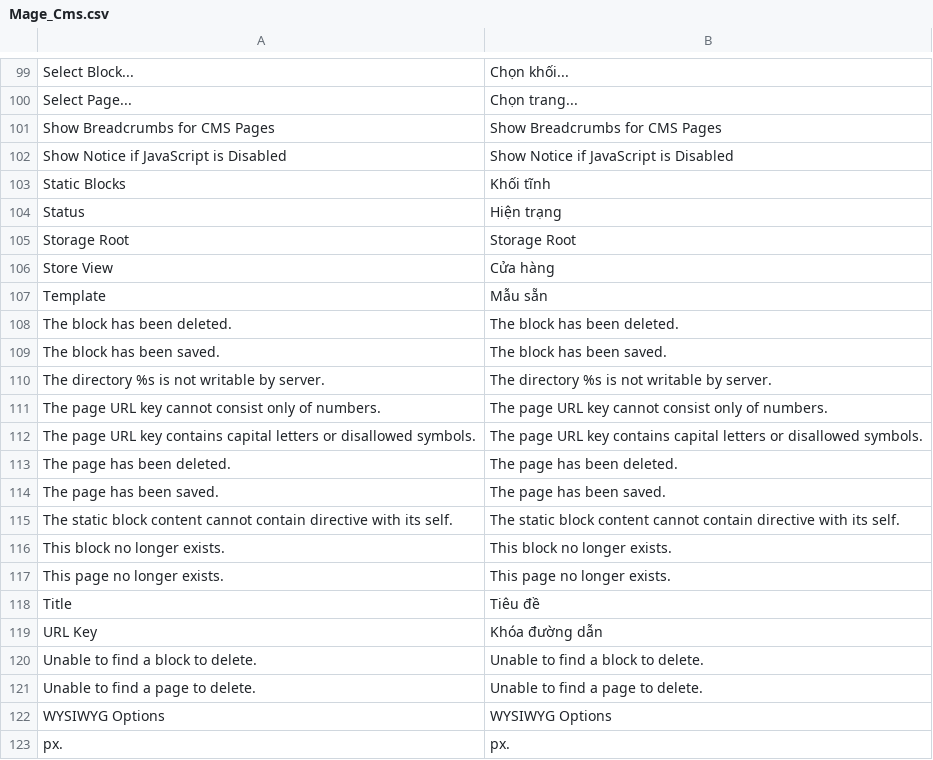
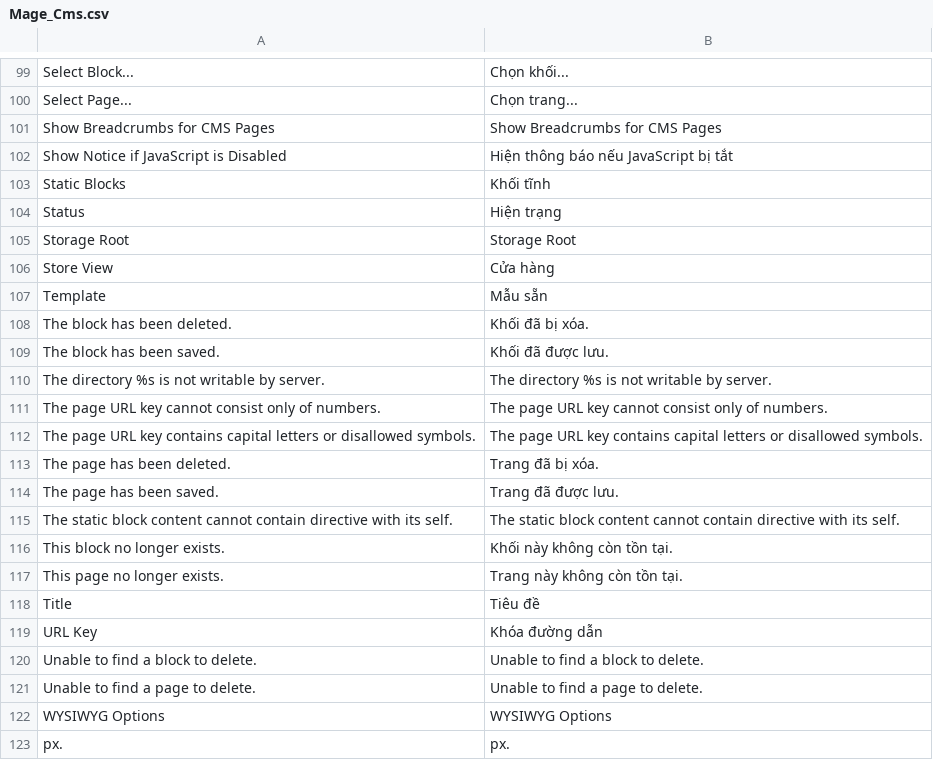
Before and after one commit to vanduc1102/viet-hoa-magento, a CSV file: vi_VN/Mage_Cms.csv, drawn as a sheet; only a part is shown, gaps mark what is left out.

Commit message:
more words

```diff
--- a/vi_VN/Mage_Cms.csv
+++ b/vi_VN/Mage_Cms.csv
@@ -101,3 +101,3 @@
 "Show Breadcrumbs for CMS Pages","Show Breadcrumbs for CMS Pages"
-"Show Notice if JavaScript is Disabled","Show Notice if JavaScript is Disabled"
+"Show Notice if JavaScript is Disabled","Hiện thông báo nếu JavaScript bị tắt"
 "Static Blocks","Khối tĩnh"
@@ -107,4 +107,4 @@
 "Template","Mẫu sẵn"
-"The block has been deleted.","The block has been deleted."
-"The block has been saved.","The block has been saved."
+"The block has been deleted.","Khối đã bị xóa."
+"The block has been saved.","Khối đã được lưu."
 "The directory %s is not writable by server.","The directory %s is not writable by server."
@@ -112,7 +112,7 @@
 "The page URL key contains capital letters or disallowed symbols.","The page URL key contains capital letters or disallowed symbols."
-"The page has been deleted.","The page has been deleted."
-"The page has been saved.","The page has been saved."
+"The page has been deleted.","Trang đã bị xóa."
+"The page has been saved.","Trang đã được lưu."
 "The static block content cannot contain  directive with its self.","The static block content cannot contain  directive with its self."
-"This block no longer exists.","This block no longer exists."
-"This page no longer exists.","This page no longer exists."
+"This block no longer exists.","Khối này không còn tồn tại."
+"This page no longer exists.","Trang này không còn tồn tại."
 "Title","Tiêu đề"
```
